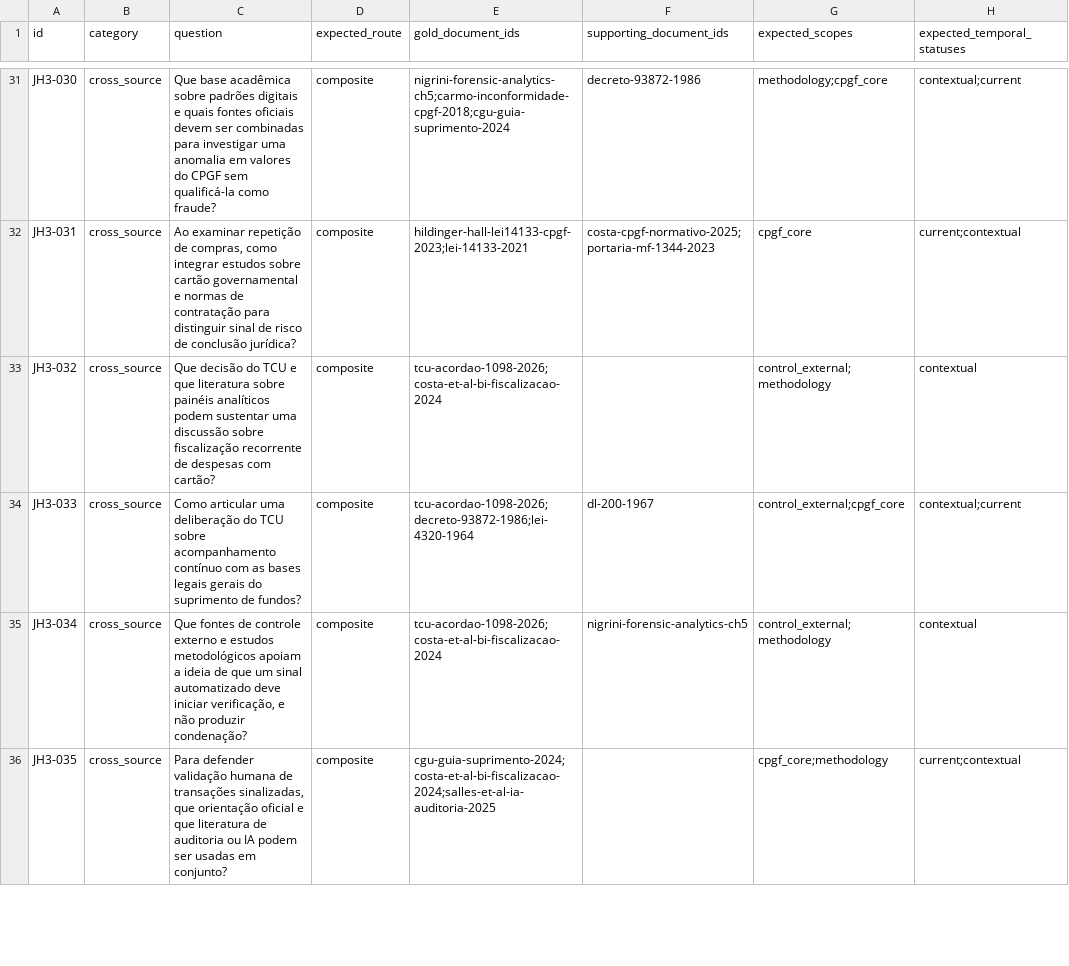
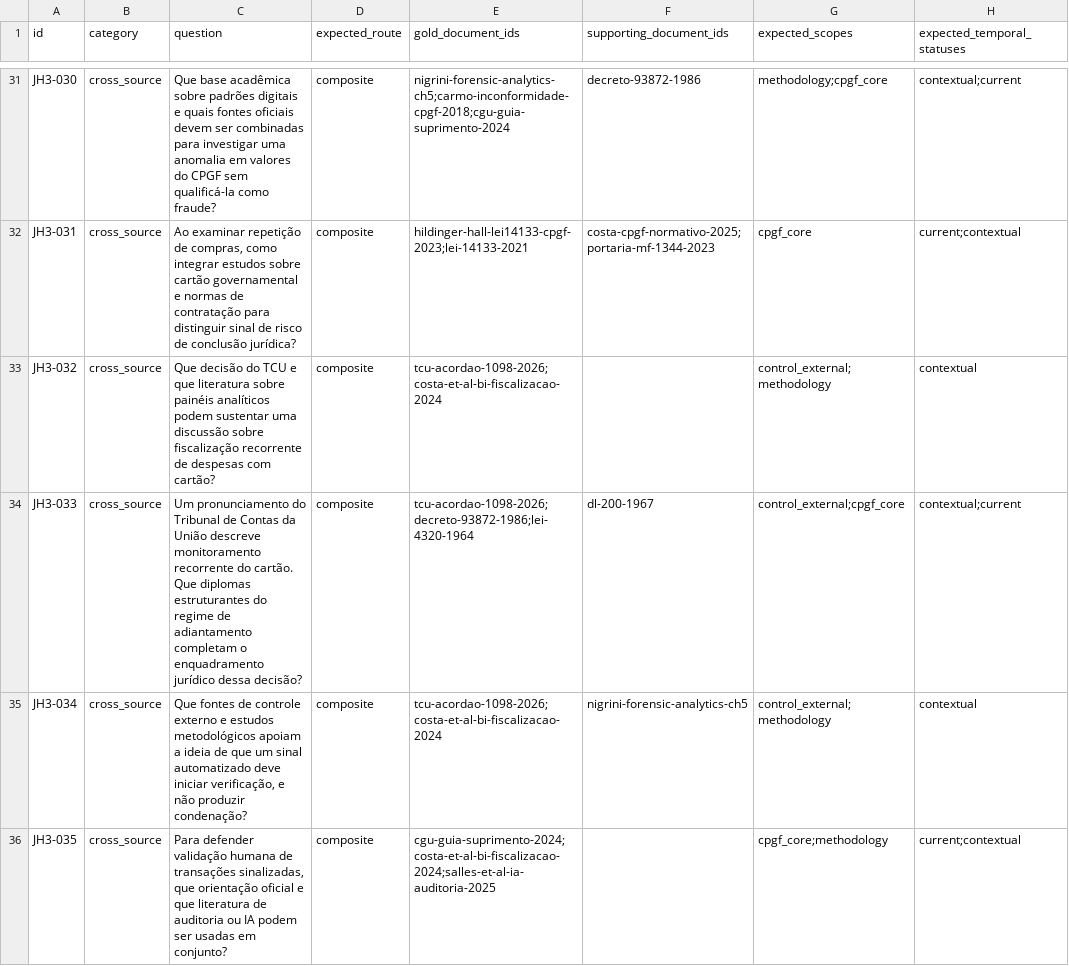
Before and after one commit to Arnold-JrIM/cpgf-controle-social, a CSV file: data/benchmarks/joint_retrieval_holdout_v3_0_0.csv, drawn as a sheet; only a part is shown, gaps mark what is left out; the diff names each change by its address in the sheet, - before the commit and + after, or states it on an @@ line.

Commit message:
Reformula único candidato acima do limiar de novidade

```diff
--- a/data/benchmarks/joint_retrieval_holdout_v3_0_0.csv
+++ b/data/benchmarks/joint_retrieval_holdout_v3_0_0.csv
-C34 (question): Como articular uma deliberação do TCU sobre acompanhamento contínuo com as bases legais gerais do suprimento de fundos?
+C34 (question): Um pronunciamento do Tribunal de Contas da União descreve monitoramento recorrente do cartão. Que diplomas estruturantes do regime de adiantamento completam o enquadramento jurídico dessa decisão?
```
